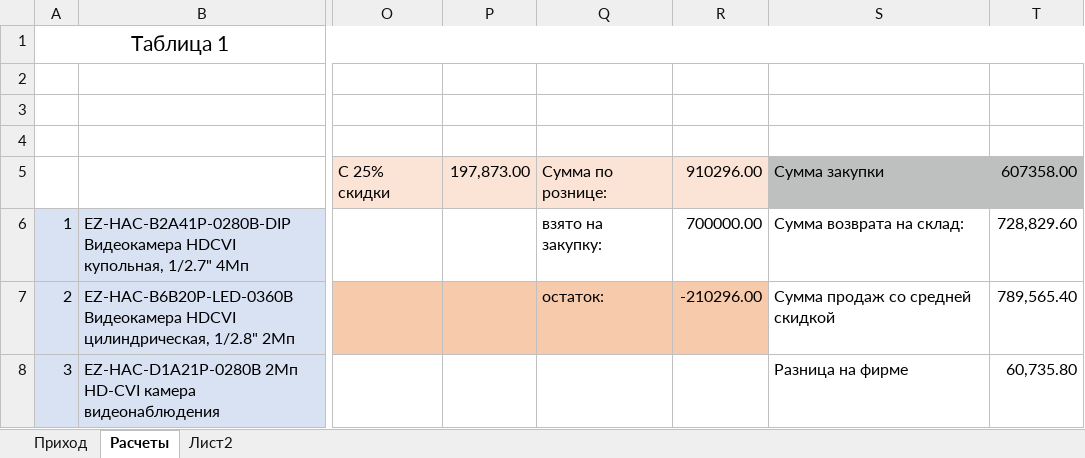
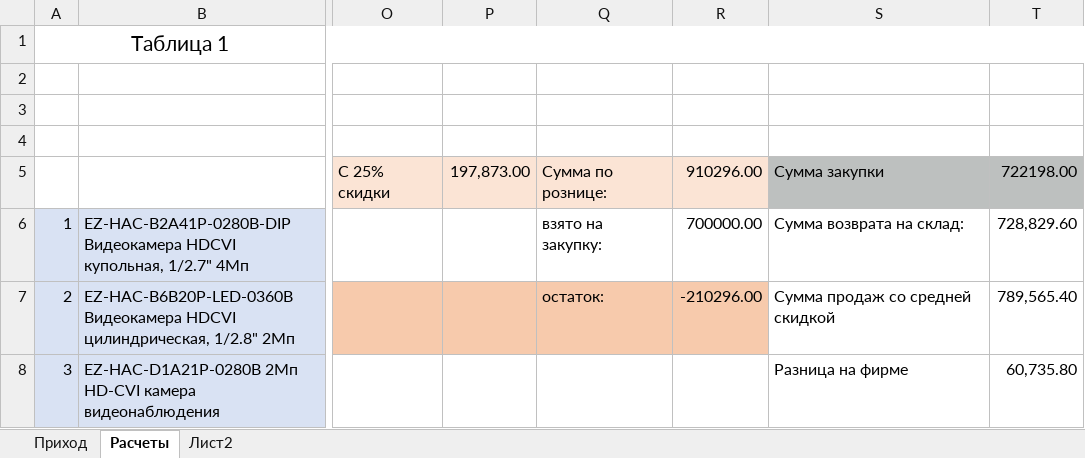
Before and after one commit to kaymantex68/uchet_tovara, an Excel workbook: tovar2.xlsx, sheet Расчеты, drawn as a sheet; only a part is shown, gaps mark what is left out; values as stored, in another font and other column widths than the file's, no borders; the diff names each change by its address in the sheet, - before the commit and + after, or states it on an @@ line.

```diff
--- a/tovar2.xlsx (sheet Расчеты)
+++ b/tovar2.xlsx (sheet Расчеты)
-T5: 607358.00
+T5: 722198.00
```
Also changed, not shown: sheet Приход, sheet Лист2, formulas that keep their value.
